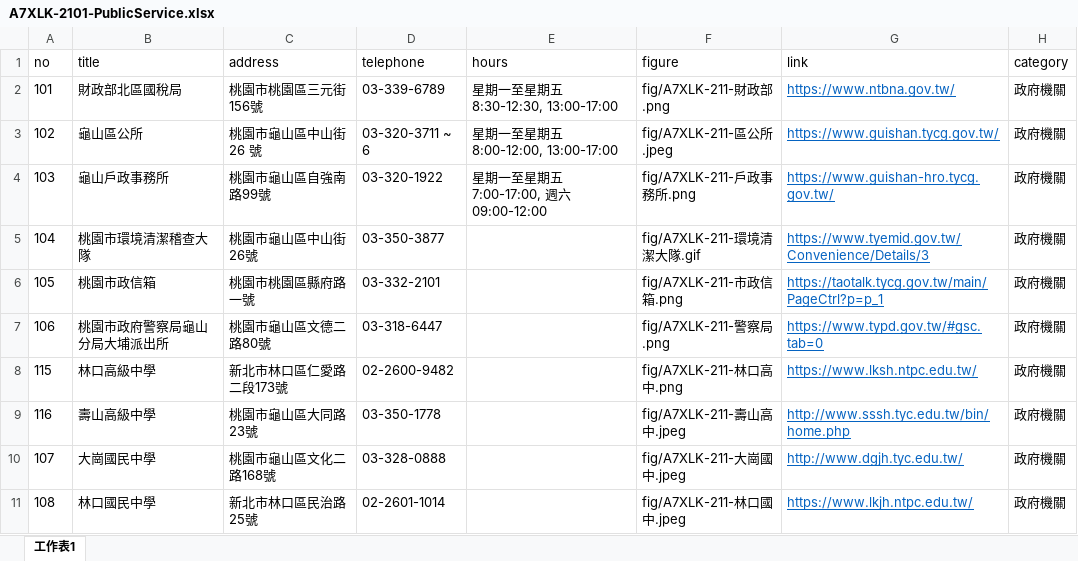
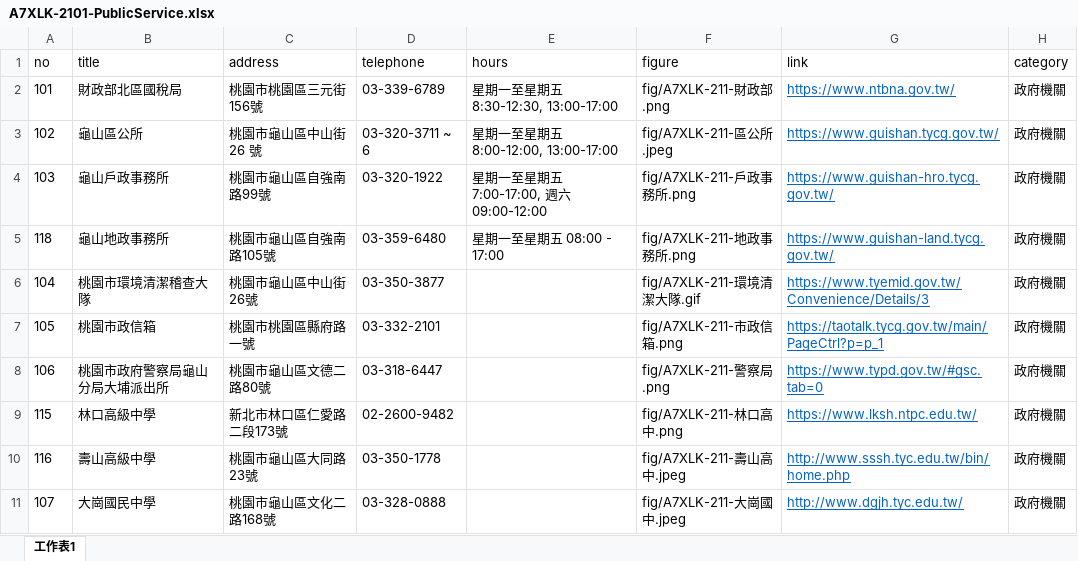
Before and after one commit to TCWang/A7Xinlinkou, an Excel workbook: db/A7XLK-2101-PublicService.xlsx, sheet 工作表1, drawn as a sheet; only a part is shown; the shorter side is filled out with more unchanged rows; values as stored, in another font and other column widths than the file's, no borders; the diff names each change by its address in the sheet, - before the commit and + after, or states it on an @@ line.

```diff
--- a/db/A7XLK-2101-PublicService.xlsx (sheet 工作表1)
+++ b/db/A7XLK-2101-PublicService.xlsx (sheet 工作表1)
+row 5: 118 | 龜山地政事務所 | 桃園市龜山區自強南路105號 | 03-359-6480 | 星期一至星期五 08:00 - 17:00 | fig/A7XLK-211-地政事務所.png | https://www.guishan-land.tycg.gov.tw/ | 政府機關
```
Also changed, not shown: 3 other files.
